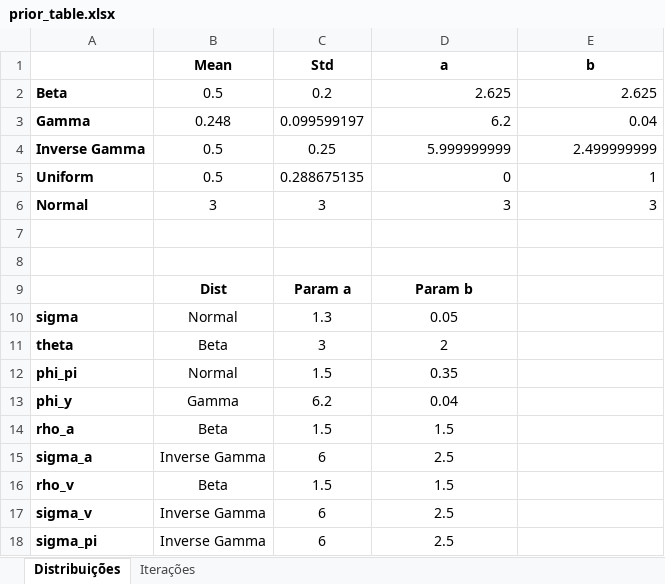
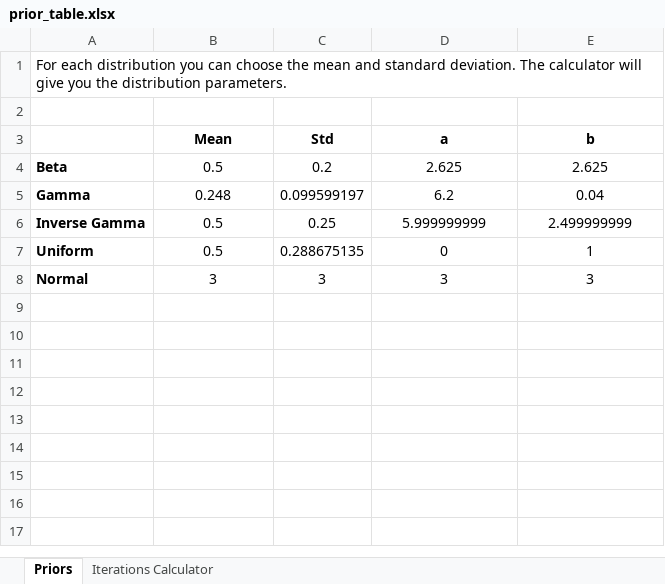
Before and after one commit to gusamarante/dsgepy, an Excel workbook: Utilities/prior_table.xlsx, sheet Priors, drawn as a sheet; values as stored, in another font and other column widths than the file's, no borders; removed rows and columns are numbered as before the commit, all else as after; the diff names each change by its address in the sheet, - before the commit and + after, or states it on an @@ line.

```diff
--- a/Utilities/prior_table.xlsx (sheet Priors)
+++ b/Utilities/prior_table.xlsx (sheet Priors)
-sheet tab: Distribuições
+sheet tab: Priors
-sheet tab: Iterações
+sheet tab: Iterations Calculator
+row 1: For each distribution you can choose the mean and standard deviation. The calculator will give you the distribution parameters.
+row 2: (empty)
-D4:E8 alignment: right
+D4:E8 alignment: center
-row 7: (empty)
-row 8: (empty)
-row 9:  | Dist | Param a | Param b
-row 10: sigma | Normal | 1.3 | 0.05
-row 11: theta | Beta | 3 | 2
-row 12: phi_pi | Normal | 1.5 | 0.35
-row 13: phi_y | Gamma | 6.2 | 0.04
-row 14: rho_a | Beta | 1.5 | 1.5
-row 15: sigma_a | Inverse Gamma | 6 | 2.5
-row 16: rho_v | Beta | 1.5 | 1.5
-row 17: sigma_v | Inverse Gamma | 6 | 2.5
-row 18: sigma_pi | Inverse Gamma | 6 | 2.5
```
Also changed, not shown: sheet Iterations Calculator, formulas that keep their value, 1 other file.
